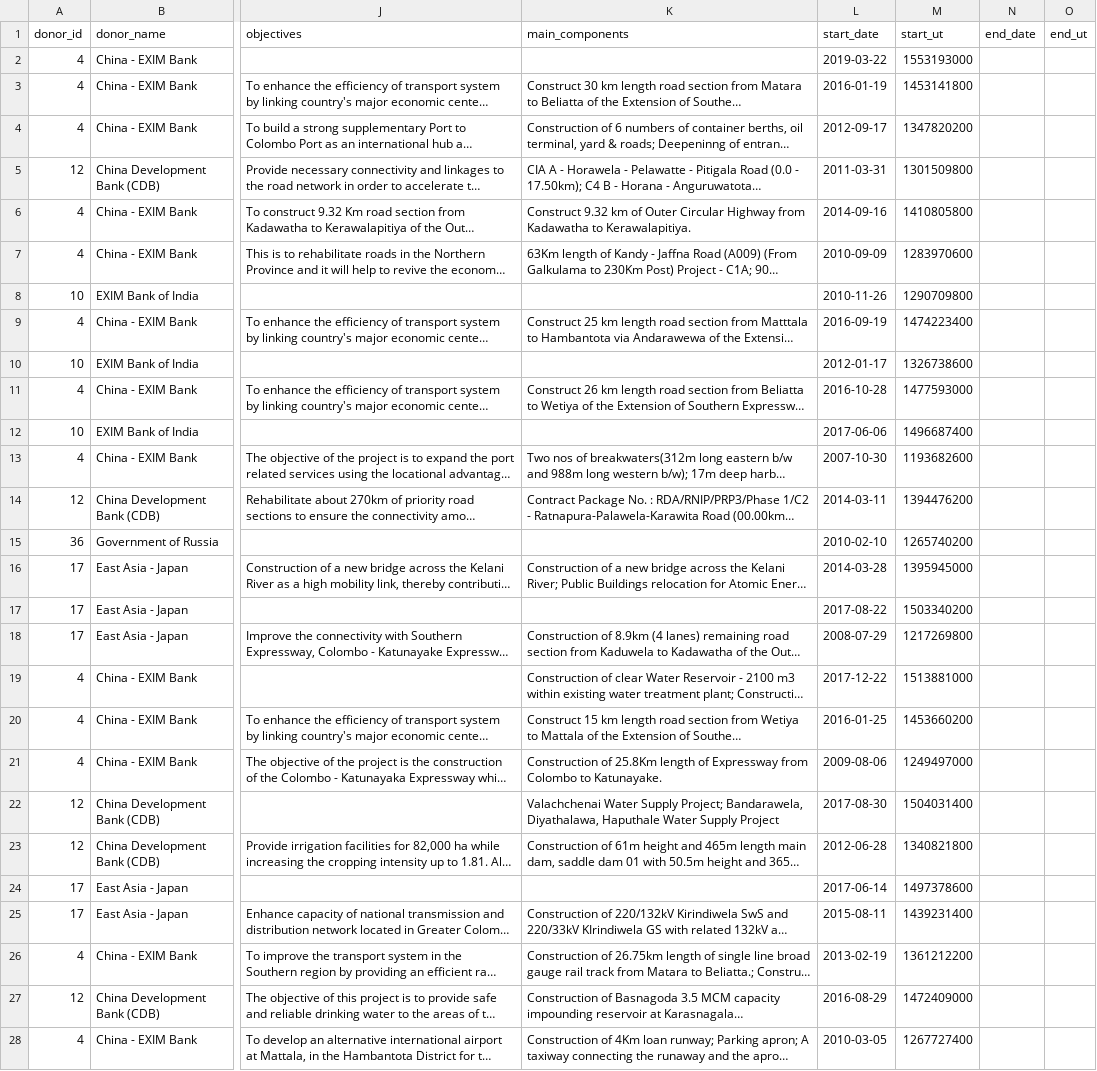
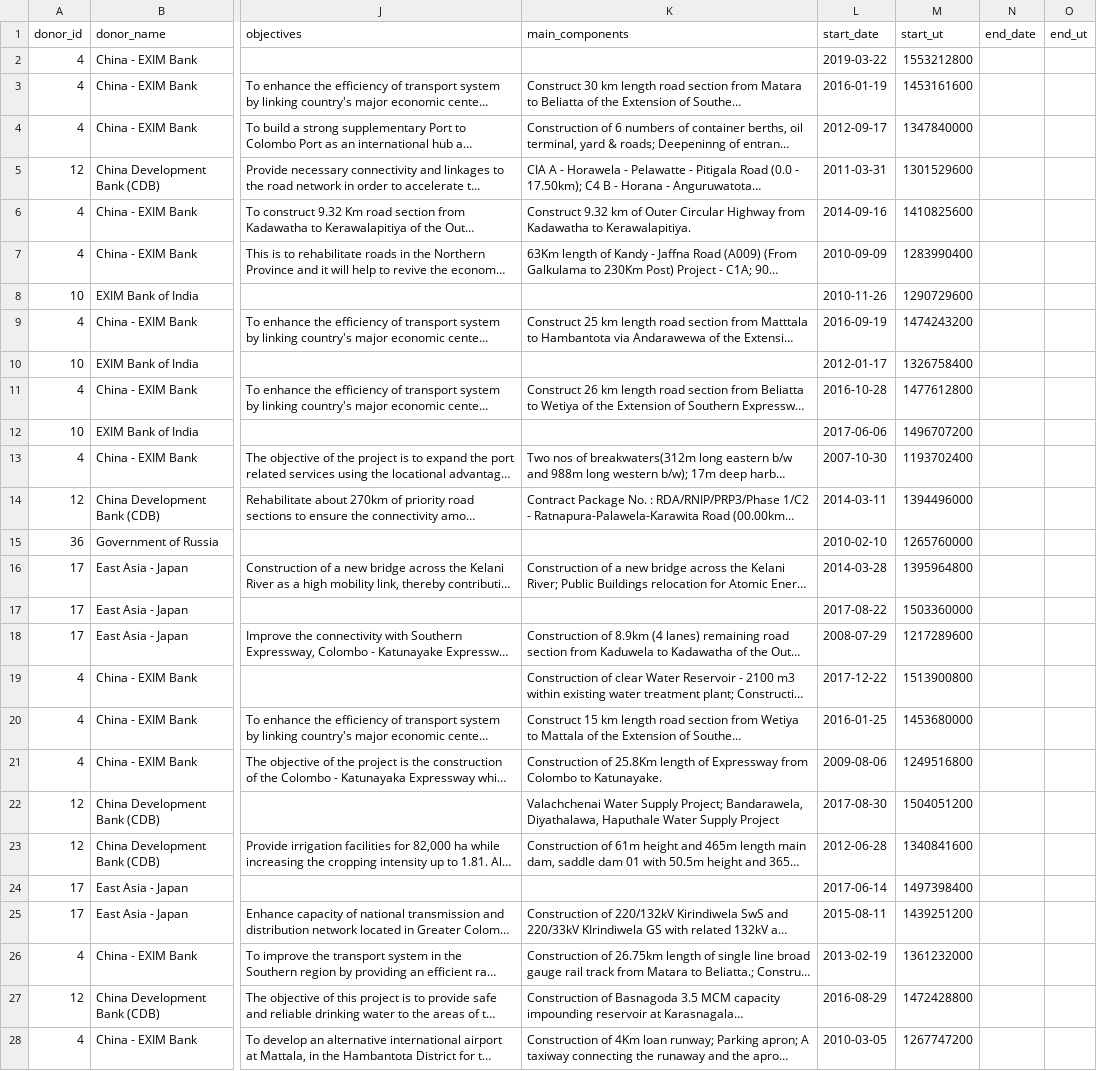
Before and after one commit to nuuuwan/erd_gov_lk, a TSV file: projects.tsv, drawn as a sheet; only a part is shown, gaps mark what is left out; long unchanged cells end in …; the diff covers the shown part only; the diff names each change by its address in the sheet, - before the commit and + after, or states it on an @@ line.

Commit message:
Updated data Mon Mar 14 16:01:15 UTC 2022

```diff
--- a/projects.tsv
+++ b/projects.tsv
-M2 (start_ut): 1553193000
+M2 (start_ut): 1553212800
-M3 (start_ut): 1453141800
+M3 (start_ut): 1453161600
-M4 (start_ut): 1347820200
+M4 (start_ut): 1347840000
-M5 (start_ut): 1301509800
+M5 (start_ut): 1301529600
-M6 (start_ut): 1410805800
+M6 (start_ut): 1410825600
-M7 (start_ut): 1283970600
+M7 (start_ut): 1283990400
-M8 (start_ut): 1290709800
+M8 (start_ut): 1290729600
-M9 (start_ut): 1474223400
+M9 (start_ut): 1474243200
-M10 (start_ut): 1326738600
+M10 (start_ut): 1326758400
-M11 (start_ut): 1477593000
+M11 (start_ut): 1477612800
-M12 (start_ut): 1496687400
+M12 (start_ut): 1496707200
-M13 (start_ut): 1193682600
+M13 (start_ut): 1193702400
-M14 (start_ut): 1394476200
+M14 (start_ut): 1394496000
-M15 (start_ut): 1265740200
+M15 (start_ut): 1265760000
-M16 (start_ut): 1395945000
+M16 (start_ut): 1395964800
-M17 (start_ut): 1503340200
+M17 (start_ut): 1503360000
-M18 (start_ut): 1217269800
+M18 (start_ut): 1217289600
-M19 (start_ut): 1513881000
+M19 (start_ut): 1513900800
-M20 (start_ut): 1453660200
+M20 (start_ut): 1453680000
-M21 (start_ut): 1249497000
+M21 (start_ut): 1249516800
-M22 (start_ut): 1504031400
+M22 (start_ut): 1504051200
-M23 (start_ut): 1340821800
+M23 (start_ut): 1340841600
-M24 (start_ut): 1497378600
+M24 (start_ut): 1497398400
-M25 (start_ut): 1439231400
+M25 (start_ut): 1439251200
-M26 (start_ut): 1361212200
+M26 (start_ut): 1361232000
-M27 (start_ut): 1472409000
+M27 (start_ut): 1472428800
-M28 (start_ut): 1267727400
+M28 (start_ut): 1267747200
```
Also changed, not shown: 77 edited cells elsewhere in this file.
